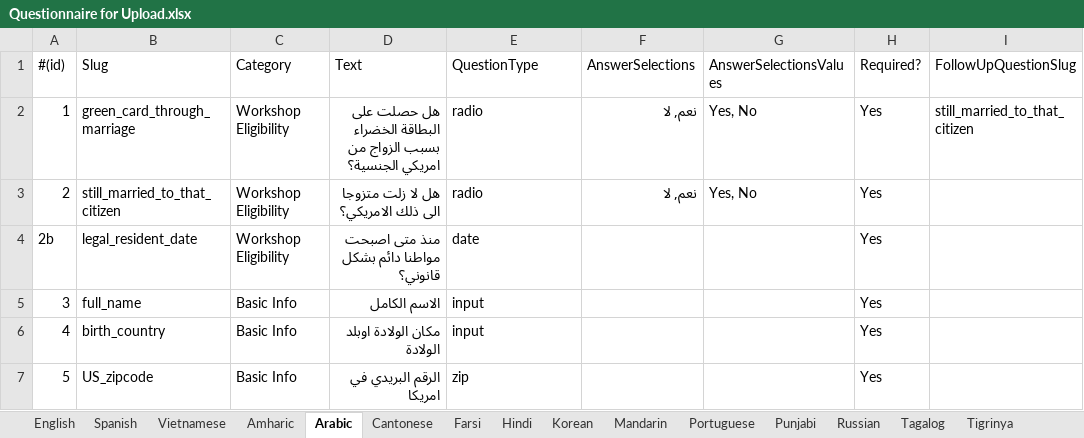
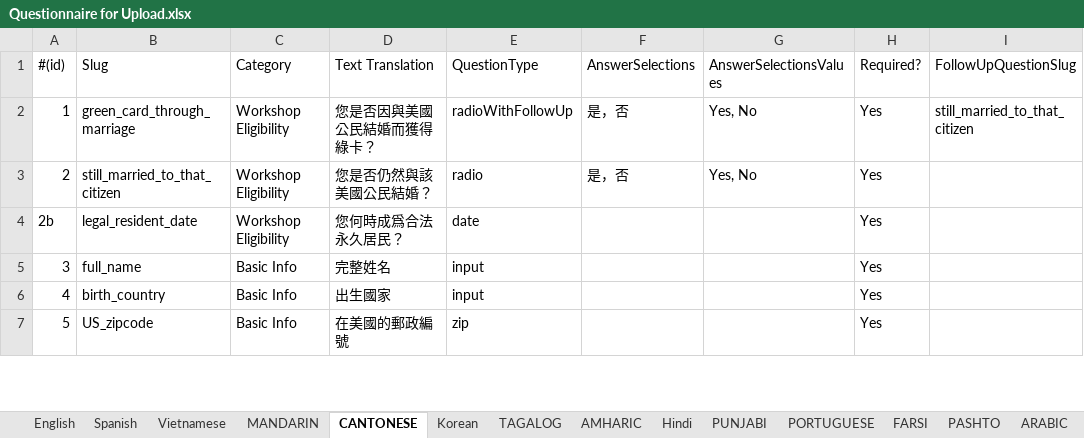
Before and after one commit to codeforsanjose/e-immigrate, an Excel workbook: backend/Questionnaire for Upload.xlsx, sheet CANTONESE, drawn as a sheet; only a part is shown; values as stored, in another font and other column widths than the file's, no cell formats; charts and pictures not drawn; the diff covers the shown part only; the diff names each change by its address in the sheet, - before the commit and + after, or states it on an @@ line.

```diff
--- a/backend/Questionnaire for Upload.xlsx (sheet CANTONESE)
+++ b/backend/Questionnaire for Upload.xlsx (sheet CANTONESE)
-sheet tab: Amharic
+sheet tab: MANDARIN
-sheet tab: Arabic
+sheet tab: CANTONESE
-sheet tab: Farsi
+sheet tab: TAGALOG
-sheet tab: Mandarin
+sheet tab: PUNJABI
-sheet tab: Portuguese
+sheet tab: PORTUGUESE
-sheet tab: Punjabi
+sheet tab: FARSI
-sheet tab: Tagalog
+sheet tab: ARABIC
-sheet tab: Cantonese
-sheet tab: Tigrinya
+sheet tab: AMHARIC
+sheet tab: PASHTO
@@ sheet tab order changed: English | Spanish | Vietnamese | MANDARIN | CANTONESE | Korean | TAGALOG | AMHARIC | Hindi | PUNJABI | PORTUGUESE | FARSI | PASHTO | ARABIC @@
-D1: Text
+D1: Text Translation
-D2 (Text Translation): هل حصلت على البطاقة الخضراء بسبب الزواج من امريكي الجنسية؟
+D2 (Text Translation): 您是否因與美國公民結婚而獲得綠卡？
-E2 (QuestionType): radio
+E2 (QuestionType): radioWithFollowUp
-F2:F3 (AnswerSelections): نعم, لا
+F2:F3 (AnswerSelections): 是，否
-D3 (Text Translation): هل لا زلت متزوجا الى ذلك الامريكي؟
+D3 (Text Translation): 您是否仍然與該美國公民結婚？
-D4 (Text Translation): منذ متى اصبحت مواطنا دائم بشكل قانوني؟
+D4 (Text Translation): 您何時成爲合法永久居民？
-D5 (Text Translation): الاسم الكامل
+D5 (Text Translation): 完整姓名
-D6 (Text Translation): مكان الولادة اوبلد الولادة
+D6 (Text Translation): 出生國家
-D7 (Text Translation): الرقم البريدي في امريكا
+D7 (Text Translation): 在美國的郵政編號
```
Also changed, not shown: 5 removed rows, 68 edited cells and row numbers in column A elsewhere in this sheet, sheet TAGALOG, sheet ARABIC, sheet MANDARIN, sheet PUNJABI, sheet FARSI, sheet Vietnamese, 6 more sheets, cell formats, formulas that keep their value, backend/Website Content.xlsx.
